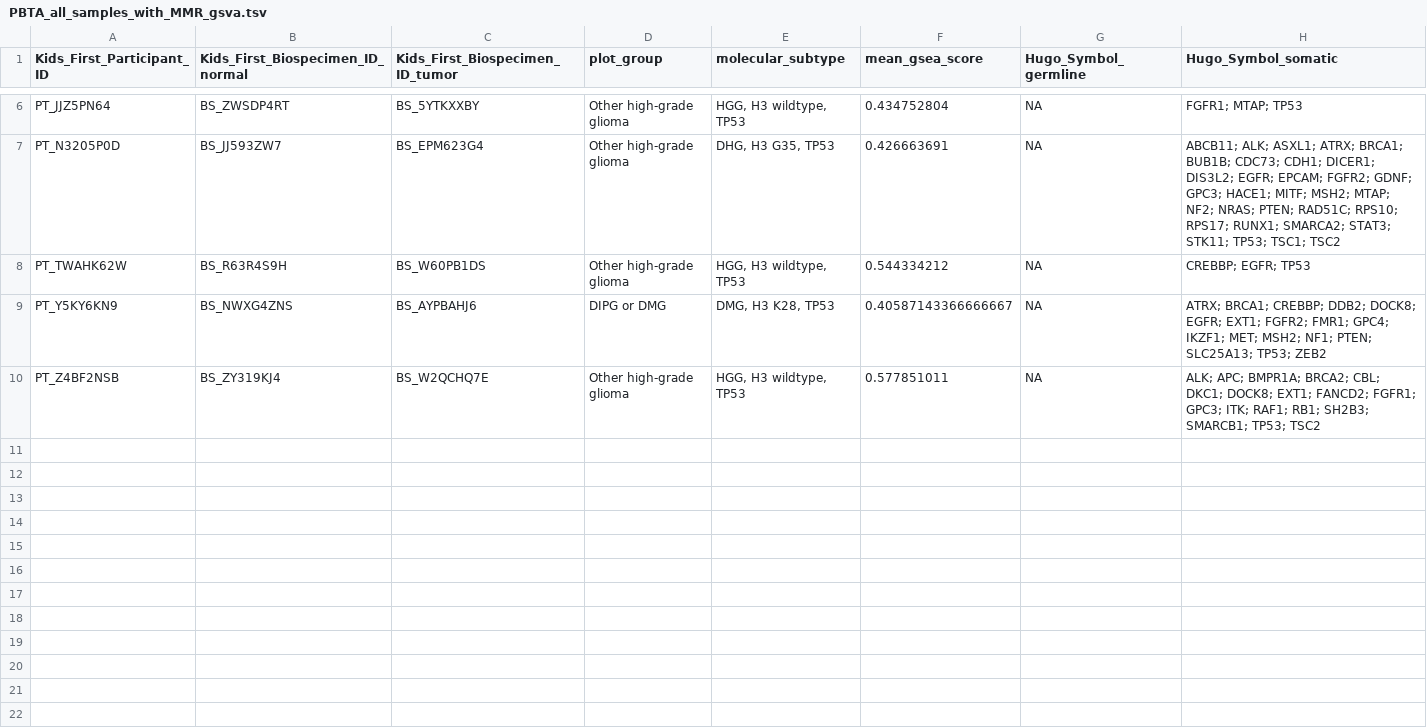
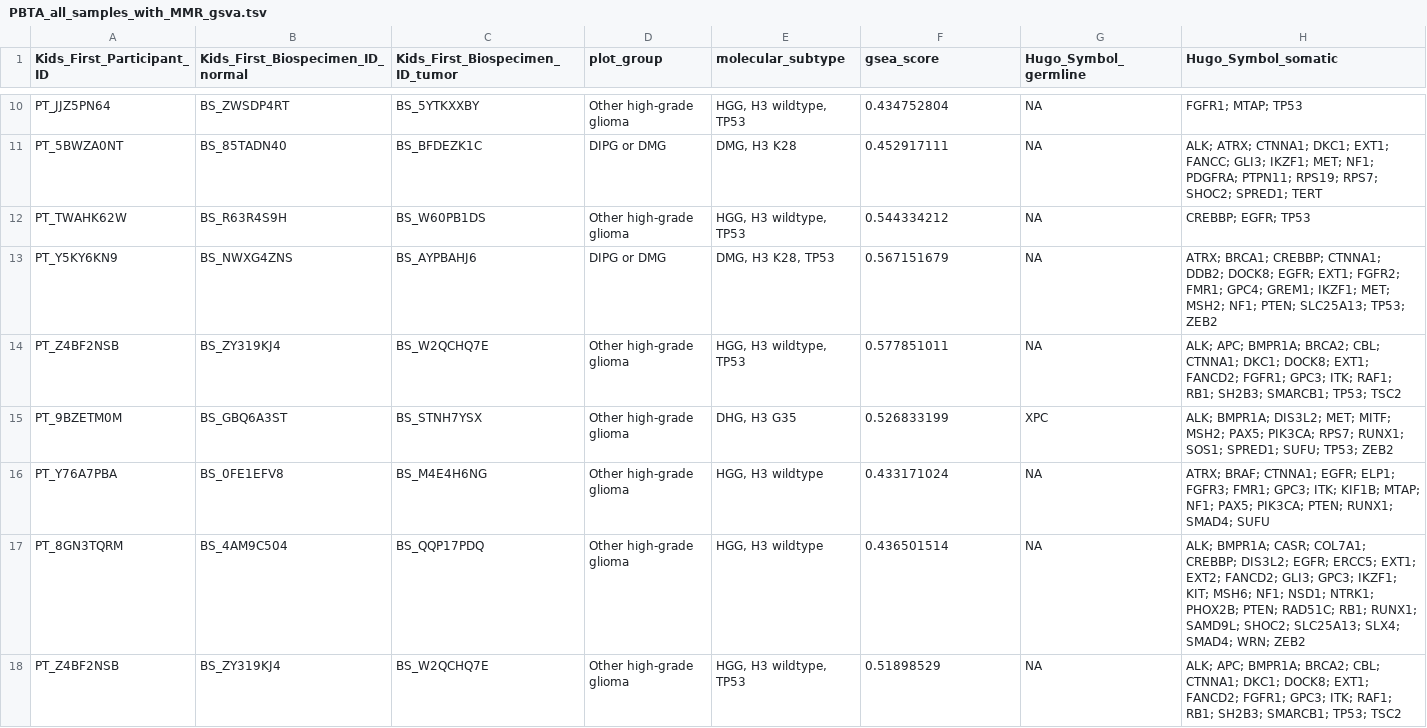
Before and after one commit to diskin-lab-chop/pbta-germline-somatic, a TSV file: analyses/dna-repair-variant-summary/results/Broad_GO_repair_genes/PBTA_all_samples_with_MMR_gsva.tsv, drawn as a sheet; only a part is shown, gaps mark what is left out; removed rows and columns are numbered as before the commit, all else as after; the diff covers the shown part only; the diff names each change by its address in the sheet, - before the commit and + after, or states it on an @@ line.

```diff
--- a/analyses/dna-repair-variant-summary/results/Broad_GO_repair_genes/PBTA_all_samples_with_MMR_gsva.tsv
+++ b/analyses/dna-repair-variant-summary/results/Broad_GO_repair_genes/PBTA_all_samples_with_MMR_gsva.tsv
-F1: mean_gsea_score
+F1: gsea_score
-row 7: PT_N3205P0D | BS_JJ593ZW7 | BS_EPM623G4 | Other high-grade glioma | DHG, H3 G35, TP53 | 0.426663691 | NA | ABCB11; ALK; ASXL1; ATRX; BRCA1; BUB1B; CDC73; CDH1; DICER1; DIS3L2; EGFR; EPCAM; FGFR2; GDNF; GPC3; HACE1; MITF; MSH2; MTAP; NF2; NRAS; PTEN; RAD51C; RPS10; RPS17; RUNX1; SMARCA2; STAT3; STK11; TP53; TSC1; TSC2
+row 11: PT_5BWZA0NT | BS_85TADN40 | BS_BFDEZK1C | DIPG or DMG | DMG, H3 K28 | 0.452917111 | NA | ALK; ATRX; CTNNA1; DKC1; EXT1; FANCC; GLI3; IKZF1; MET; NF1; PDGFRA; PTPN11; RPS19; RPS7; SHOC2; SPRED1; TERT
-F13 (gsea_score): 0.40587143366666667
+F13 (gsea_score): 0.567151679
-H13 (Hugo_Symbol_somatic): …BRCA1; CREBBP; DDB2; DOCK8; EGFR; EXT1; FGFR2; FMR1; GPC4; IKZF1; MET;…
+H13 (Hugo_Symbol_somatic): …BRCA1; CREBBP; CTNNA1; DDB2; DOCK8; EGFR; EXT1; FGFR2; FMR1; GPC4; GREM1; IKZF1; MET;…
-H14 (Hugo_Symbol_somatic): …BRCA2; CBL; DKC1; DOCK8;…
+H14 (Hugo_Symbol_somatic): …BRCA2; CBL; CTNNA1; DKC1; DOCK8;…
+row 15: PT_9BZETM0M | BS_GBQ6A3ST | BS_STNH7YSX | Other high-grade glioma | DHG, H3 G35 | 0.526833199 | XPC | ALK; BMPR1A; DIS3L2; MET; MITF; MSH2; PAX5; PIK3CA; RPS7; RUNX1; SOS1; SPRED1; SUFU; TP53; ZEB2
+row 16: PT_Y76A7PBA | BS_0FE1EFV8 | BS_M4E4H6NG | Other high-grade glioma | HGG, H3 wildtype | 0.433171024 | NA | ATRX; BRAF; CTNNA1; EGFR; ELP1; FGFR3; FMR1; GPC3; ITK; KIF1B; MTAP; NF1; PAX5; PIK3CA; PTEN; RUNX1; SMAD4; SUFU
+row 17: PT_8GN3TQRM | BS_4AM9C504 | BS_QQP17PDQ | Other high-grade glioma | HGG, H3 wildtype | 0.436501514 | NA | ALK; BMPR1A; CASR; COL7A1; CREBBP; DIS3L2; EGFR; ERCC5; EXT1; EXT2; FANCD2; GLI3; GPC3; IKZF1; KIT; MSH6; NF1; NSD1; NTRK1; PHOX2B; PTEN; RAD51C; RB1; RUNX1; SAMD9L; SHOC2; SLC25A13; SLX4; SMAD4; WRN; ZEB2
+row 18: PT_Z4BF2NSB | BS_ZY319KJ4 | BS_W2QCHQ7E | Other high-grade glioma | HGG, H3 wildtype, TP53 | 0.51898529 | NA | ALK; APC; BMPR1A; BRCA2; CBL; CTNNA1; DKC1; DOCK8; EXT1; FANCD2; FGFR1; GPC3; ITK; RAF1; RB1; SH2B3; SMARCB1; TP53; TSC2
```
Also changed, not shown: 6 added rows, 2 removed rows and 2 edited cells elsewhere in this file, analyses/dna-repair-variant-summary/results/Broad_GO_repair_genes/PBTA_all_samples_with_DNArepair_gsva.tsv, analyses/dna-repair-variant-summary/results/Broad_GO_repair_genes/gsva_kegg_score_diff_HR_vs_other.tsv, 47 other files.
